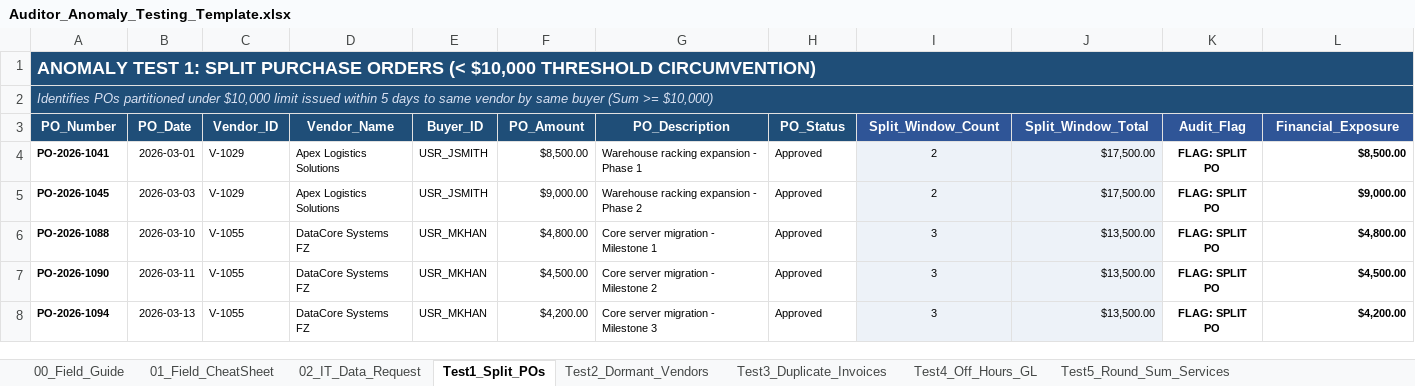
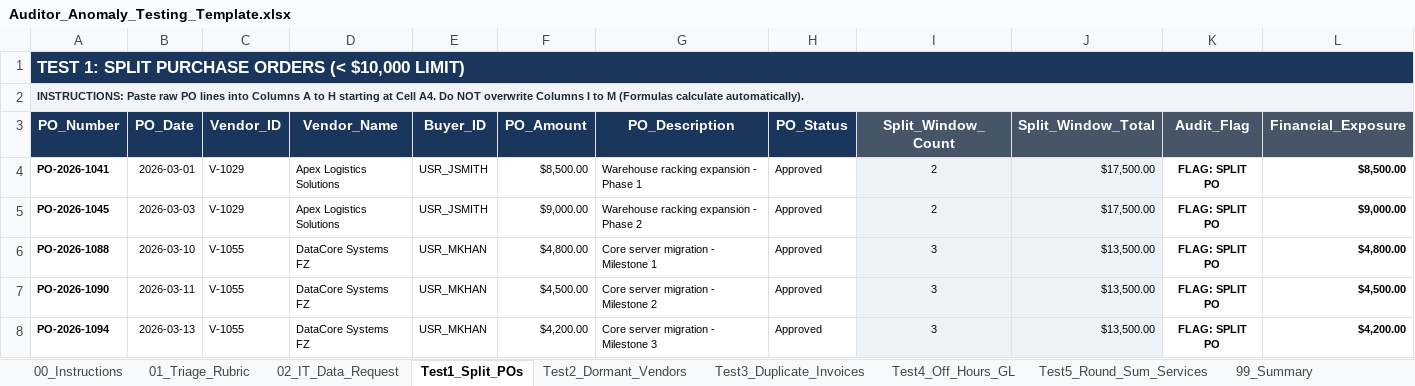
Before and after one commit to majidrajpar/portfolio_my, an Excel workbook: public/downloads/Auditor_Anomaly_Testing_Template.xlsx, sheet Test1_Split_POs, drawn as a sheet; only a part is shown; values as stored, in another font and other column widths than the file's, no borders; conditional formats and table styles not drawn; the diff covers the shown part only; the diff names each change by its address in the sheet, - before the commit and + after, or states it on an @@ line.

Commit message:
refactor(template): remove dramatic telemetry rhetoric, add explicit data input instructions and column banners

```diff
--- a/public/downloads/Auditor_Anomaly_Testing_Template.xlsx (sheet Test1_Split_POs)
+++ b/public/downloads/Auditor_Anomaly_Testing_Template.xlsx (sheet Test1_Split_POs)
-sheet tab: 00_Field_Guide
+sheet tab: 00_Instructions
-sheet tab: 01_Field_CheatSheet
+sheet tab: 01_Triage_Rubric
-A1 (PO_Number): ANOMALY TEST 1: SPLIT PURCHASE ORDERS (< $10,000 THRESHOLD CIRCUMVENTION)
+A1 (PO_Number): TEST 1: SPLIT PURCHASE ORDERS (< $10,000 LIMIT)
-A1 fill: #1F4E78
+A1 fill: #1B365D
@@ A1:A2 text size: smaller @@
-A2 (PO_Number): Identifies POs partitioned under $10,000 limit issued within 5 days to same vendor by same buyer (Sum >= $10,000)
+A2 (PO_Number): INSTRUCTIONS: Paste raw PO lines into Columns A to H starting at Cell A4. Do NOT overwrite Columns I to M (Formulas calculate automatically).
@@ A2 fill: #1F4E78 → #F1F5F9, bold: off → on, italic: on → off, text colour: #D9E1F2 → #1E293B @@
-A3:H3 fill: #1F4E78
+A3:H3 fill: #1B365D
@@ A3:L3 text size: larger @@
-I3:L3 fill: #2F5597
+I3:L3 fill: #475569
```
Also changed, not shown: cell formats elsewhere in this sheet, sheet 00_Instructions, sheet Test4_Off_Hours_GL, sheet Test2_Dormant_Vendors, sheet Test5_Round_Sum_Services, sheet Test3_Duplicate_Invoices, sheet 99_Summary, 1 more sheet, other sheet tabs.
